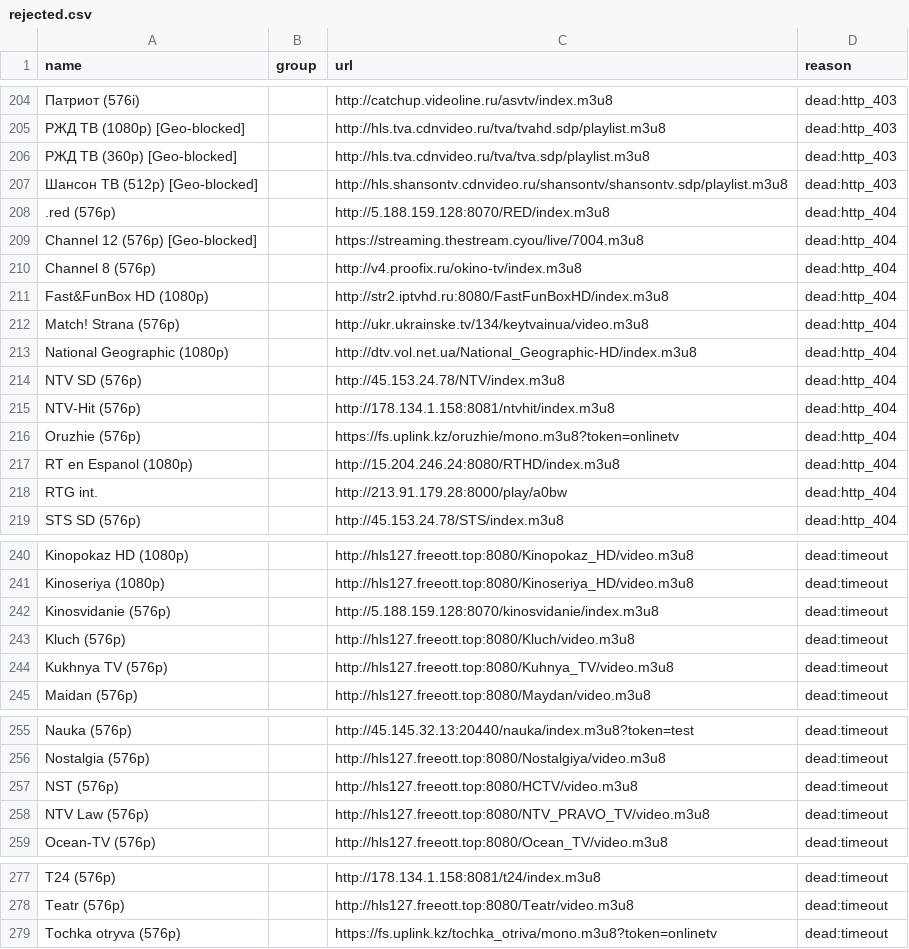
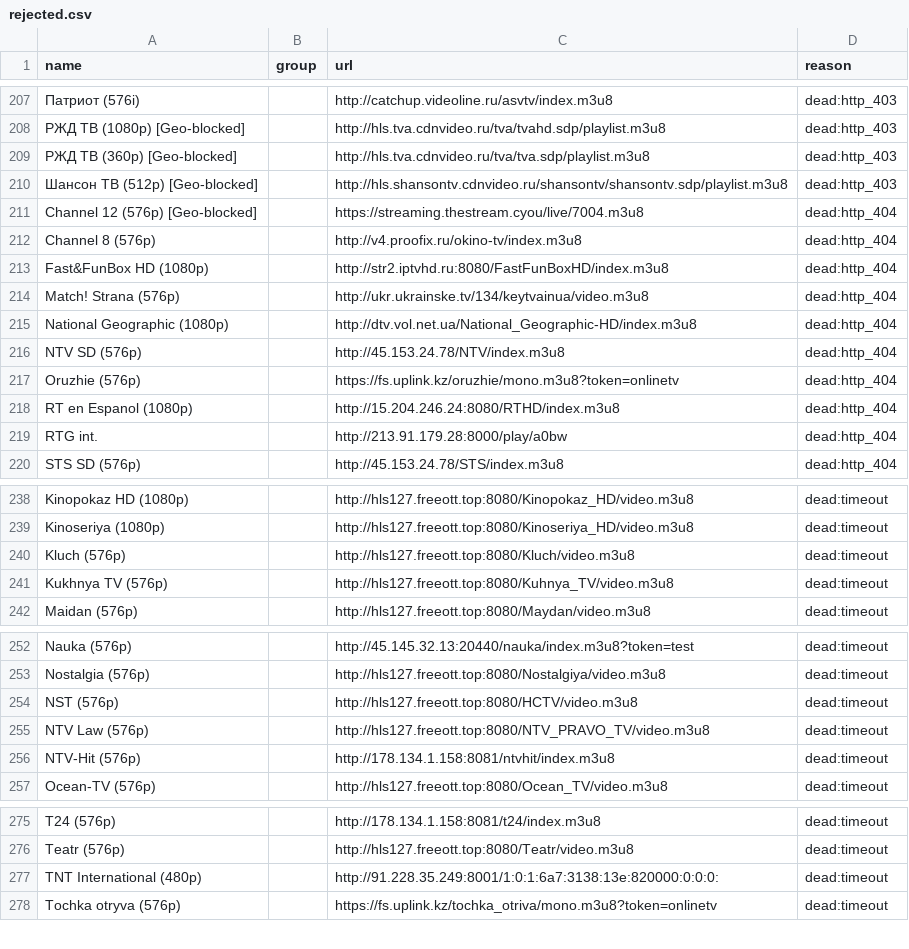
Before and after one commit to gvineon550-coder/8Z6evf3ezzM469, a CSV file: docs/rejected.csv, drawn as a sheet; only a part is shown, gaps mark what is left out; removed rows and columns are numbered as before the commit, all else as after; the diff covers the shown part only; the diff names each change by its address in the sheet, - before the commit and + after, or states it on an @@ line.

```diff
--- a/docs/rejected.csv
+++ b/docs/rejected.csv
-row 208: .red (576p) |  | http://5.188.159.128:8070/RED/index.m3u8 | dead:http_404
-row 215: NTV-Hit (576p) |  | http://178.134.1.158:8081/ntvhit/index.m3u8 | dead:http_404
-row 242: Kinosvidanie (576p) |  | http://5.188.159.128:8070/kinosvidanie/index.m3u8 | dead:timeout
+row 256: NTV-Hit (576p) |  | http://178.134.1.158:8081/ntvhit/index.m3u8 | dead:timeout
+row 277: TNT International (480p) |  | http://91.228.35.249:8001/1:0:1:6a7:3138:13e:820000:0:0:0: | dead:timeout
```
Also changed, not shown: 4 added rows, 4 removed rows and 2 edited cells elsewhere in this file, docs/channels.csv, 16 other files.
